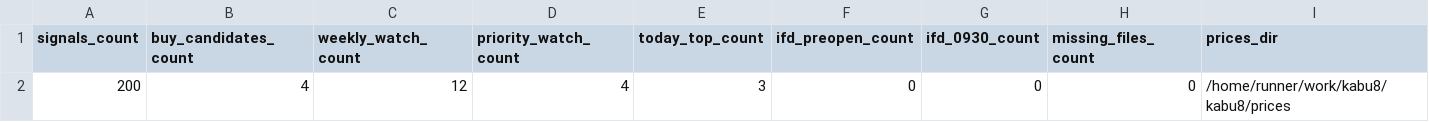
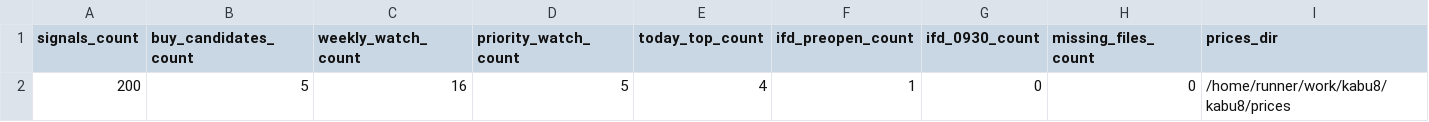
Before and after one commit to bosonization/kabu8-dashboard, a CSV file: dashboard_data/technical_run_summary.csv, drawn as a sheet; only a part is shown; the diff names each change by its address in the sheet, - before the commit and + after, or states it on an @@ line.

```diff
--- a/dashboard_data/technical_run_summary.csv
+++ b/dashboard_data/technical_run_summary.csv
-B2 (buy_candidates_count): 4
+B2 (buy_candidates_count): 5
-C2 (weekly_watch_count): 12
+C2 (weekly_watch_count): 16
-D2 (priority_watch_count): 4
+D2 (priority_watch_count): 5
-E2 (today_top_count): 3
+E2 (today_top_count): 4
-F2 (ifd_preopen_count): 0
+F2 (ifd_preopen_count): 1
```
Also changed, not shown: dashboard_data/technical_priority_watchlist.csv, dashboard_data/technical_signals_all.csv, 3 other files.
